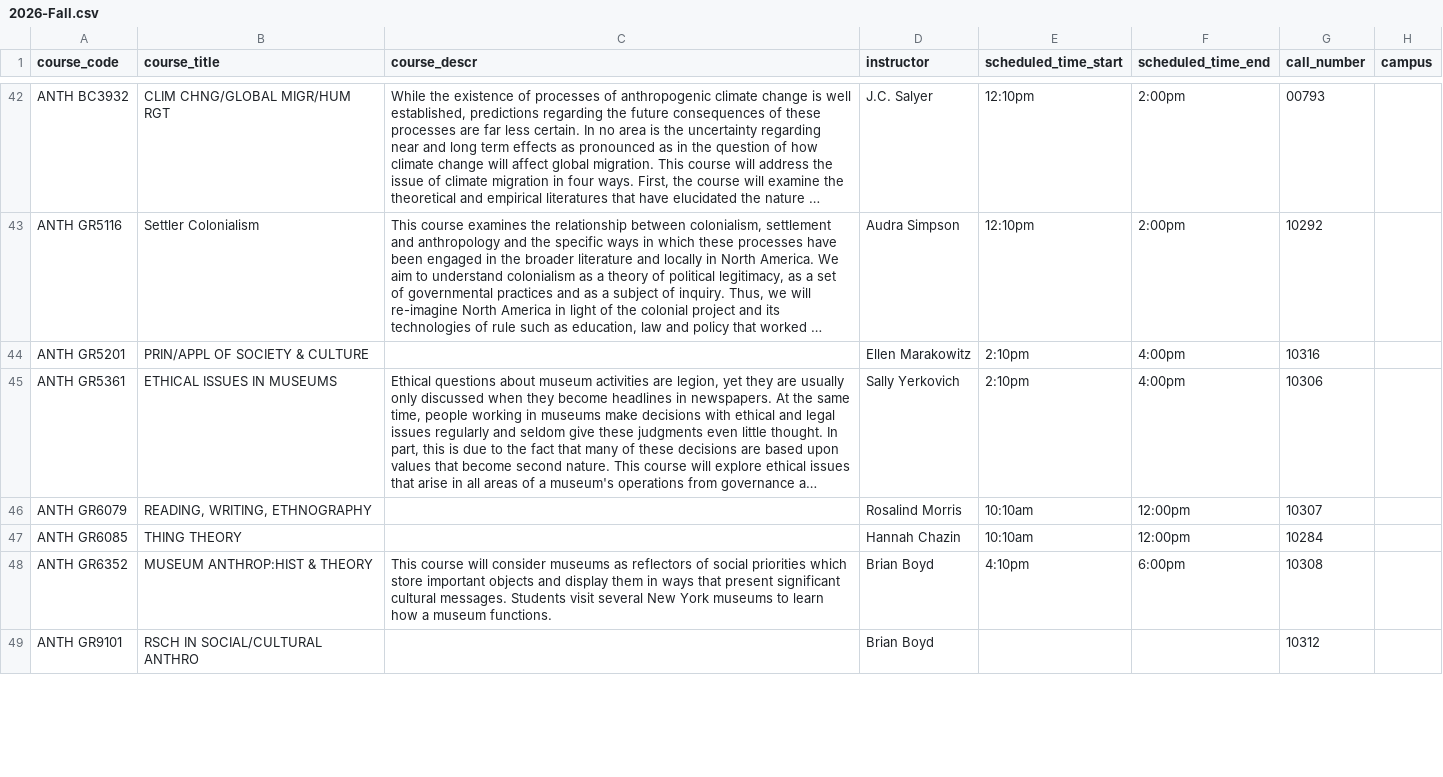
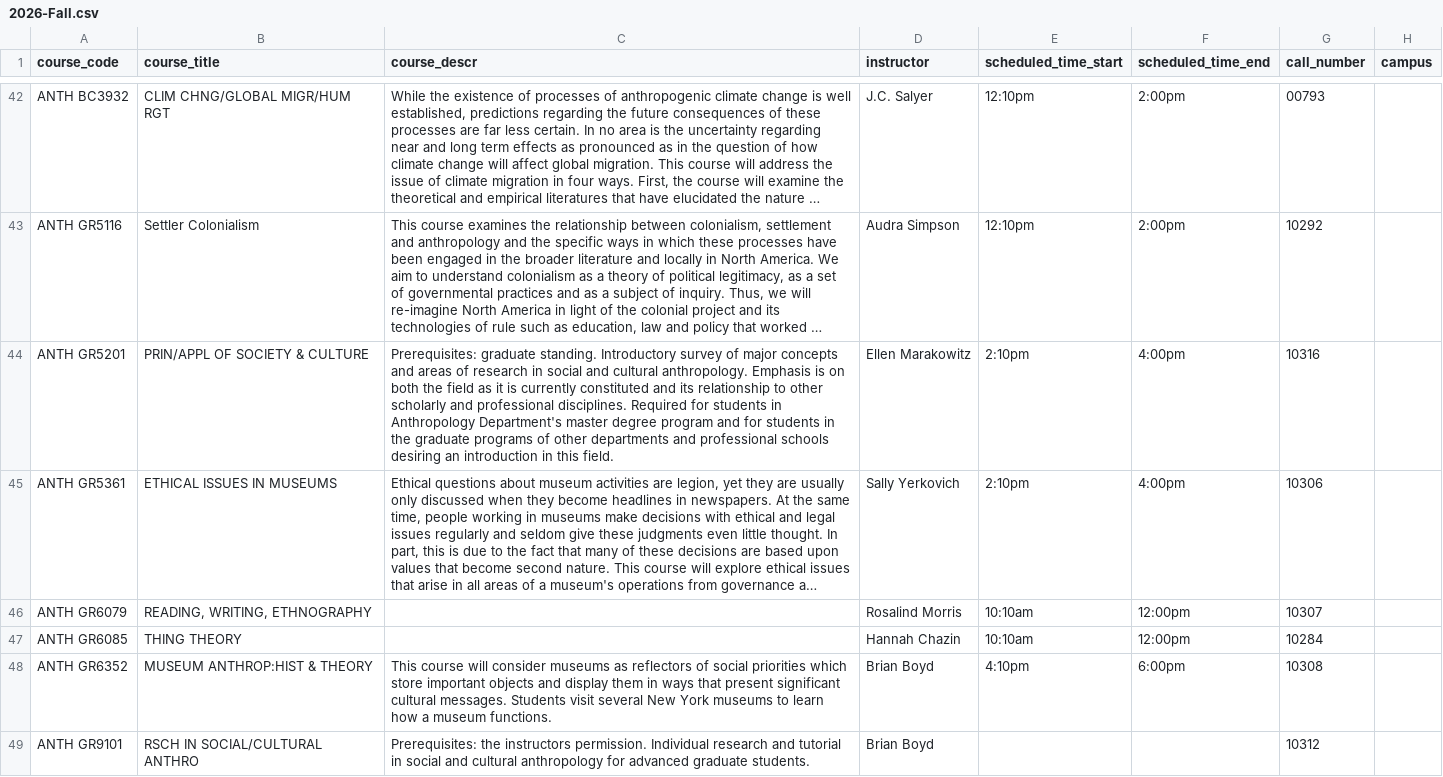
Before and after one commit to soid/columbia-catalog-data, a CSV file: classes/2026-Fall.csv, drawn as a sheet; only a part is shown, gaps mark what is left out; long unchanged cells end in …; the diff covers the shown part only; the diff names each change by its address in the sheet, - before the commit and + after, or states it on an @@ line.

Commit message:
Updated data

```diff
--- a/classes/2026-Fall.csv
+++ b/classes/2026-Fall.csv
-C44 (course_descr): (empty)
+C44 (course_descr): Prerequisites: graduate standing. Introductory survey of major concepts and areas of research in social and cultural anthropology. Emphasis is on both the field as it is currently constituted and its relationship to other scholarly and professional disciplines. Required for students in Anthropology Department's master degree program and for students in the graduate programs of other departments and professional schools desiring an introduction in this field.
-C49 (course_descr): (empty)
+C49 (course_descr): Prerequisites: the instructors permission. Individual research and tutorial in social and cultural anthropology for advanced graduate students.
```
Also changed, not shown: 6 edited cells elsewhere in this file, 4 other files.
